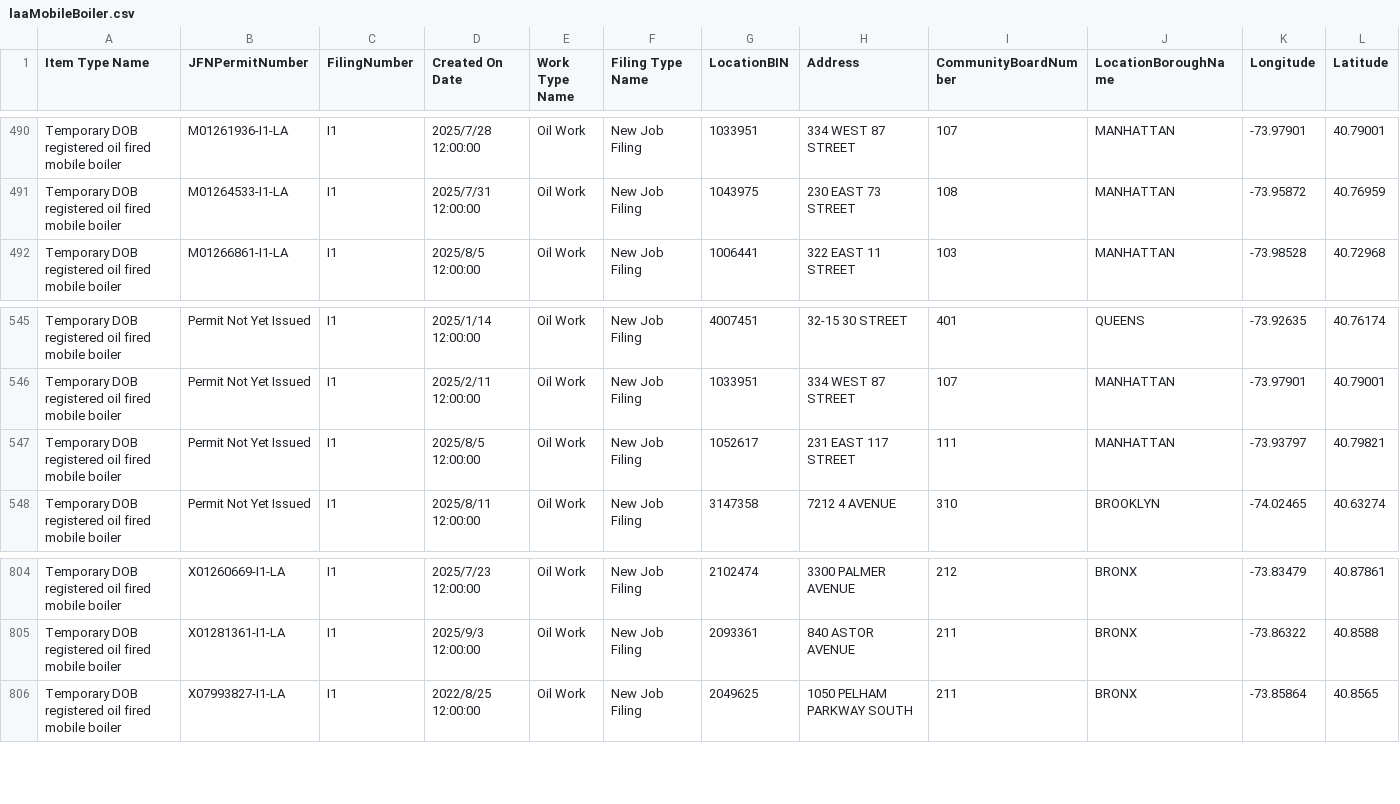
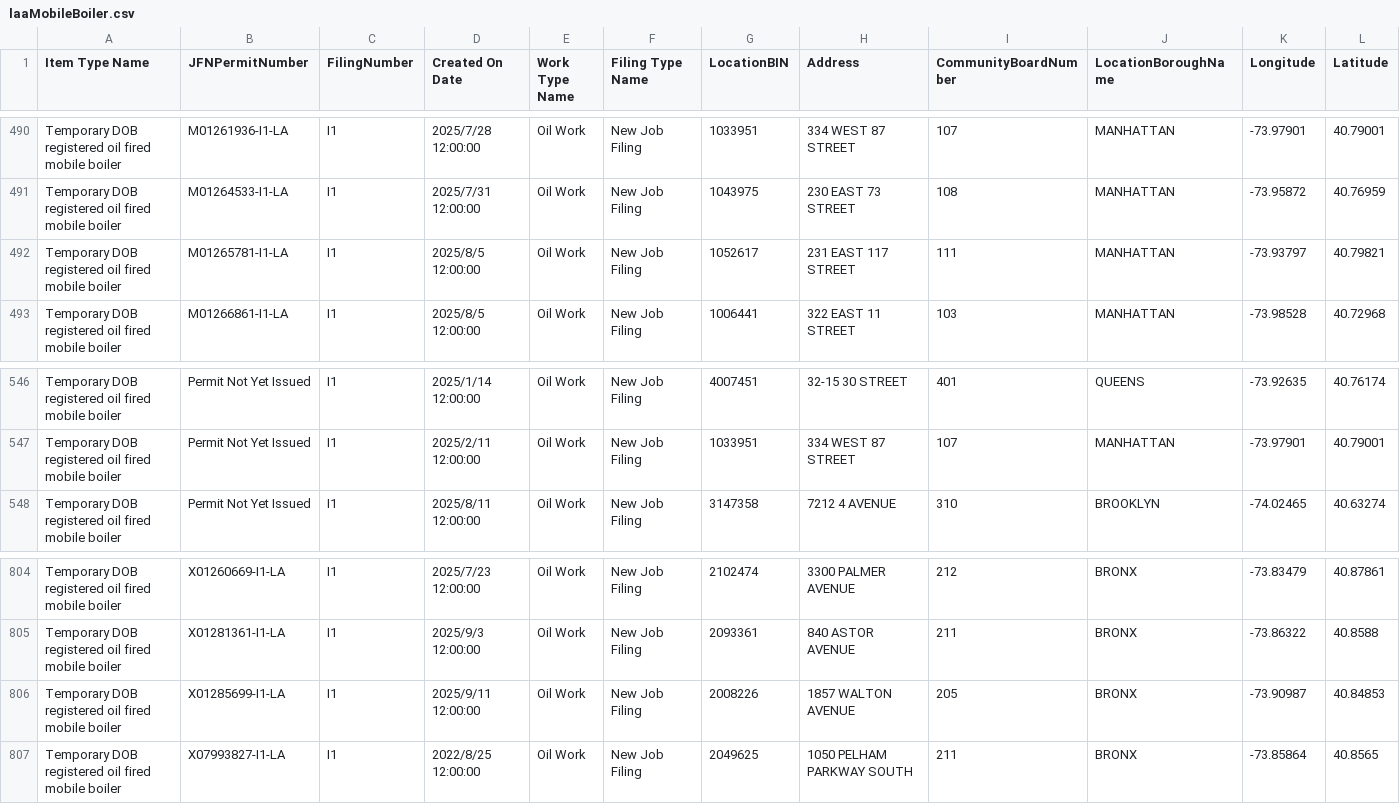
Before and after one commit to NYCDOB/Mobile_Boilers, a CSV file: data/laaMobileBoiler.csv, drawn as a sheet; only a part is shown, gaps mark what is left out; removed rows and columns are numbered as before the commit, all else as after; rows hold the shown columns only; the diff names each change by its address in the sheet, - before the commit and + after, or states it on an @@ line.

```diff
--- a/data/laaMobileBoiler.csv
+++ b/data/laaMobileBoiler.csv
+row 492: Temporary DOB registered oil fired mobile boiler | M01265781-I1-LA | I1 | 2025/8/5 12:00:00 | Oil Work | New Job Filing | 1052617 | 231 EAST 117 STREET | 111 | MANHATTAN | -73.93797 | 40.79821
-row 547: Temporary DOB registered oil fired mobile boiler | Permit Not Yet Issued | I1 | 2025/8/5 12:00:00 | Oil Work | New Job Filing | 1052617 | 231 EAST 117 STREET | 111 | MANHATTAN | -73.93797 | 40.79821
+row 806: Temporary DOB registered oil fired mobile boiler | X01285699-I1-LA | I1 | 2025/9/11 12:00:00 | Oil Work | New Job Filing | 2008226 | 1857 WALTON AVENUE | 205 | BRONX | -73.90987 | 40.84853
```
Also changed, not shown: 1 other file.
